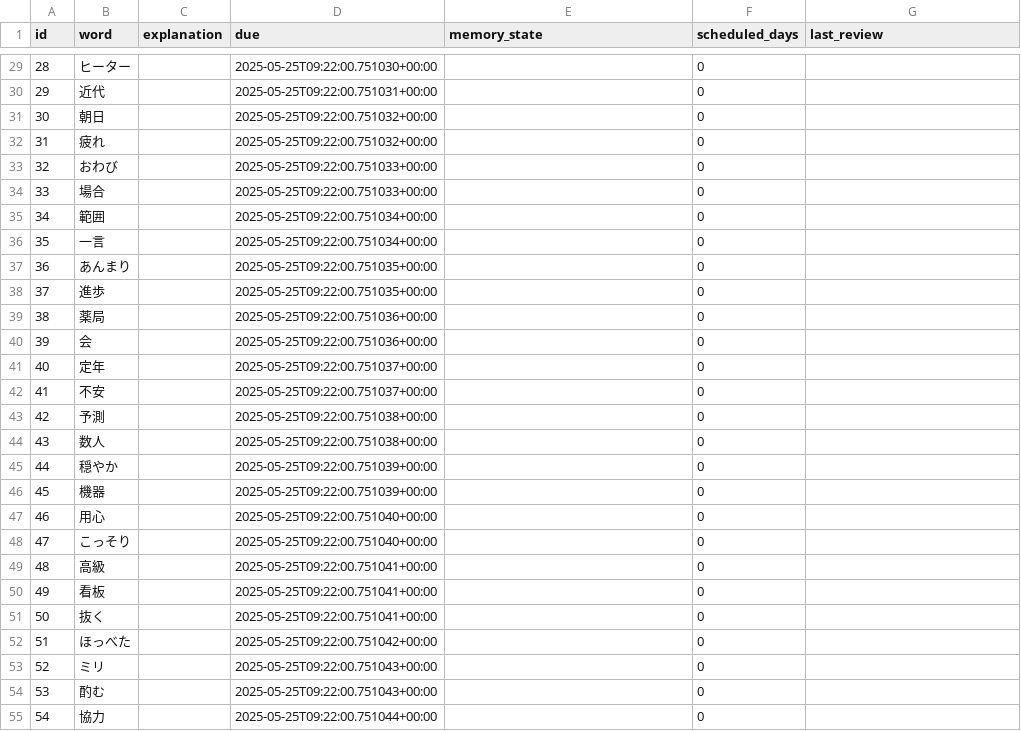
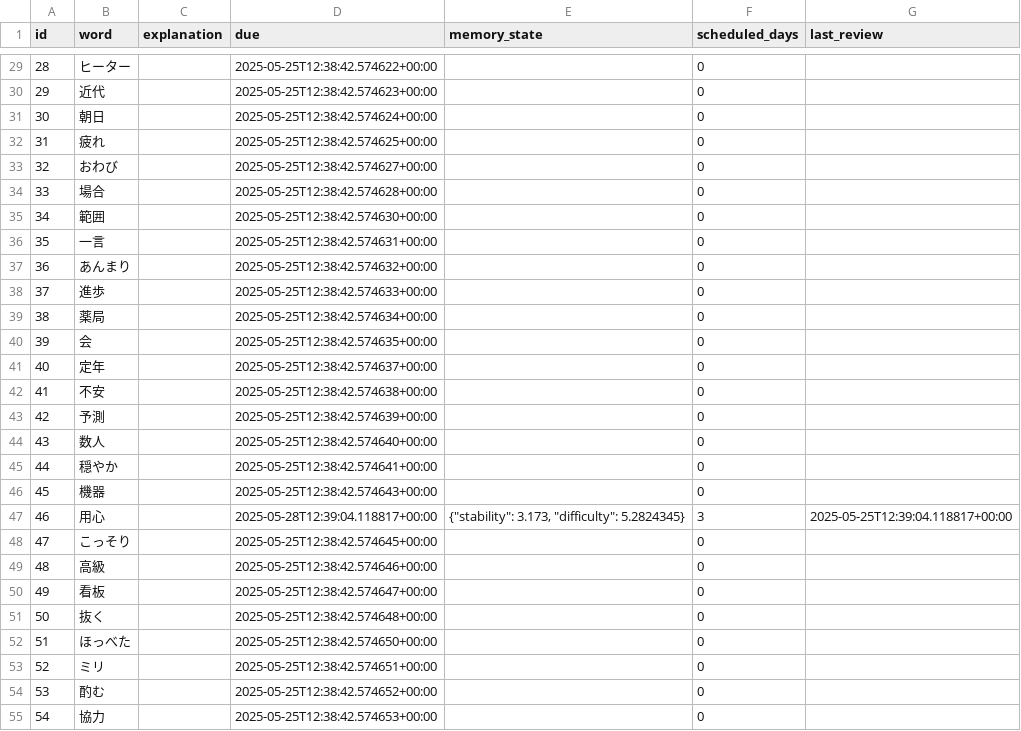
Before and after one commit to LiuZHolmes/TypeMyWord, a CSV file: words/日本語.csv, drawn as a sheet; only a part is shown, gaps mark what is left out; the diff covers the shown part only.

```diff
--- a/words/日本語.csv
+++ b/words/日本語.csv
@@ -29,27 +29,27 @@ id,word,explanation,due,memory_state,scheduled_days,last_review
-28,ヒーター,,2025-05-25T09:22:00.751030+00:00,,0,
-29,近代,,2025-05-25T09:22:00.751031+00:00,,0,
-30,朝日,,2025-05-25T09:22:00.751032+00:00,,0,
-31,疲れ,,2025-05-25T09:22:00.751032+00:00,,0,
-32,おわび,,2025-05-25T09:22:00.751033+00:00,,0,
-33,場合,,2025-05-25T09:22:00.751033+00:00,,0,
-34,範囲,,2025-05-25T09:22:00.751034+00:00,,0,
-35,一言,,2025-05-25T09:22:00.751034+00:00,,0,
-36,あんまり,,2025-05-25T09:22:00.751035+00:00,,0,
-37,進歩,,2025-05-25T09:22:00.751035+00:00,,0,
-38,薬局,,2025-05-25T09:22:00.751036+00:00,,0,
-39,会,,2025-05-25T09:22:00.751036+00:00,,0,
-40,定年,,2025-05-25T09:22:00.751037+00:00,,0,
-41,不安,,2025-05-25T09:22:00.751037+00:00,,0,
-42,予測,,2025-05-25T09:22:00.751038+00:00,,0,
-43,数人,,2025-05-25T09:22:00.751038+00:00,,0,
-44,穏やか,,2025-05-25T09:22:00.751039+00:00,,0,
-45,機器,,2025-05-25T09:22:00.751039+00:00,,0,
-46,用心,,2025-05-25T09:22:00.751040+00:00,,0,
-47,こっそり,,2025-05-25T09:22:00.751040+00:00,,0,
-48,高級,,2025-05-25T09:22:00.751041+00:00,,0,
-49,看板,,2025-05-25T09:22:00.751041+00:00,,0,
-50,抜く,,2025-05-25T09:22:00.751041+00:00,,0,
-51,ほっべた,,2025-05-25T09:22:00.751042+00:00,,0,
-52,ミリ,,2025-05-25T09:22:00.751043+00:00,,0,
-53,酌む ,,2025-05-25T09:22:00.751043+00:00,,0,
-54,協力,,2025-05-25T09:22:00.751044+00:00,,0,
+28,ヒーター,,2025-05-25T12:38:42.574622+00:00,,0,
+29,近代,,2025-05-25T12:38:42.574623+00:00,,0,
+30,朝日,,2025-05-25T12:38:42.574624+00:00,,0,
+31,疲れ,,2025-05-25T12:38:42.574625+00:00,,0,
+32,おわび,,2025-05-25T12:38:42.574627+00:00,,0,
+33,場合,,2025-05-25T12:38:42.574628+00:00,,0,
+34,範囲,,2025-05-25T12:38:42.574630+00:00,,0,
+35,一言,,2025-05-25T12:38:42.574631+00:00,,0,
+36,あんまり,,2025-05-25T12:38:42.574632+00:00,,0,
+37,進歩,,2025-05-25T12:38:42.574633+00:00,,0,
+38,薬局,,2025-05-25T12:38:42.574634+00:00,,0,
+39,会,,2025-05-25T12:38:42.574635+00:00,,0,
+40,定年,,2025-05-25T12:38:42.574637+00:00,,0,
+41,不安,,2025-05-25T12:38:42.574638+00:00,,0,
+42,予測,,2025-05-25T12:38:42.574639+00:00,,0,
+43,数人,,2025-05-25T12:38:42.574640+00:00,,0,
+44,穏やか,,2025-05-25T12:38:42.574641+00:00,,0,
+45,機器,,2025-05-25T12:38:42.574643+00:00,,0,
+46,用心,,2025-05-28T12:39:04.118817+00:00,"{""stability"": 3.173, ""difficulty"": 5.2824345}",3,2025-05-25T12:39:04.118817+00:00
+47,こっそり,,2025-05-25T12:38:42.574645+00:00,,0,
+48,高級,,2025-05-25T12:38:42.574646+00:00,,0,
+49,看板,,2025-05-25T12:38:42.574647+00:00,,0,
+50,抜く,,2025-05-25T12:38:42.574648+00:00,,0,
+51,ほっべた,,2025-05-25T12:38:42.574650+00:00,,0,
+52,ミリ,,2025-05-25T12:38:42.574651+00:00,,0,
+53,酌む ,,2025-05-25T12:38:42.574652+00:00,,0,
+54,協力,,2025-05-25T12:38:42.574653+00:00,,0,
```
Also changed, not shown: 148 edited cells elsewhere in this file, 2 other files.
